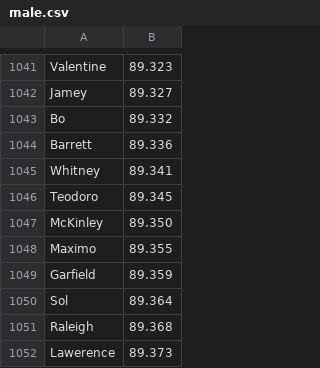
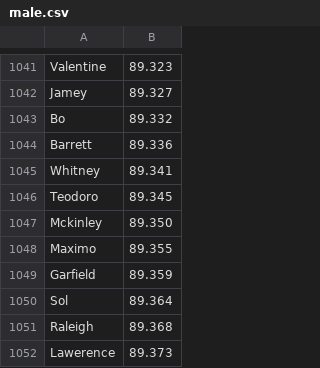
Before and after one commit to JakobKallin/RPG-Census, a CSV file: male.csv, drawn as a sheet; only a part is shown, gaps mark what is left out.

Commit message:
"Mc" first name consistent with "Mc" surnames

```diff
--- a/male.csv
+++ b/male.csv
@@ -1046,3 +1046,3 @@ Whitney,89.341
 Teodoro,89.345
-McKinley,89.350
+Mckinley,89.350
 Maximo,89.355
```
